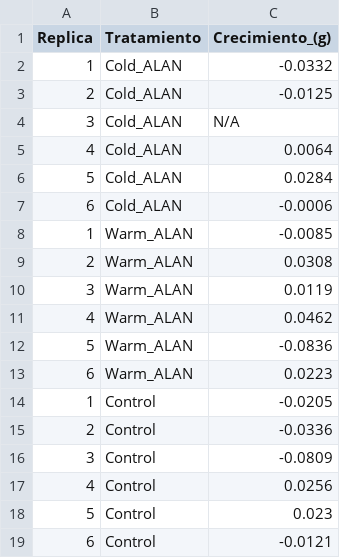
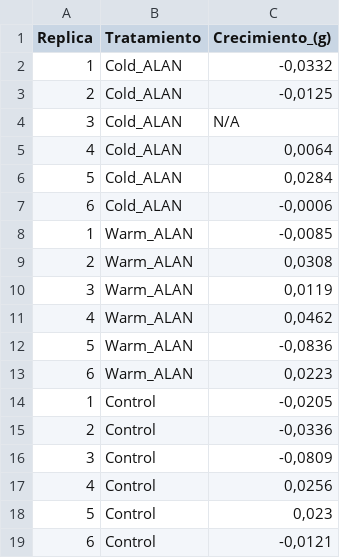
Before and after one commit to ValentinaGalazG/ALAN, a CSV file: Data/crecimiento-database-2023_Girella-laevifrons.csv, drawn as a sheet.

Commit message:
Carga datos crecimiento_Girella laevifrons

```diff
--- a/Data/crecimiento-database-2023_Girella-laevifrons.csv
+++ b/Data/crecimiento-database-2023_Girella-laevifrons.csv
@@ -1,19 +1,19 @@
 Replica;Tratamiento;Crecimiento_(g)
-1;Cold_ALAN;-0.0332
-2;Cold_ALAN;-0.0125
+1;Cold_ALAN;-0,0332
+2;Cold_ALAN;-0,0125
 3;Cold_ALAN;N/A
-4;Cold_ALAN;0.0064
-5;Cold_ALAN;0.0284
-6;Cold_ALAN;-0.0006
-1;Warm_ALAN;-0.0085
-2;Warm_ALAN;0.0308
-3;Warm_ALAN;0.0119
-4;Warm_ALAN;0.0462
-5;Warm_ALAN;-0.0836
-6;Warm_ALAN;0.0223
-1;Control;-0.0205
-2;Control;-0.0336
-3;Control;-0.0809
-4;Control;0.0256
-5;Control;0.023
-6;Control;-0.0121
+4;Cold_ALAN;0,0064
+5;Cold_ALAN;0,0284
+6;Cold_ALAN;-0,0006
+1;Warm_ALAN;-0,0085
+2;Warm_ALAN;0,0308
+3;Warm_ALAN;0,0119
+4;Warm_ALAN;0,0462
+5;Warm_ALAN;-0,0836
+6;Warm_ALAN;0,0223
+1;Control;-0,0205
+2;Control;-0,0336
+3;Control;-0,0809
+4;Control;0,0256
+5;Control;0,023
+6;Control;-0,0121
```
